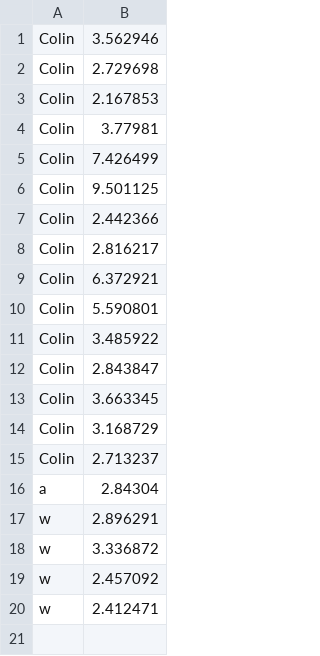
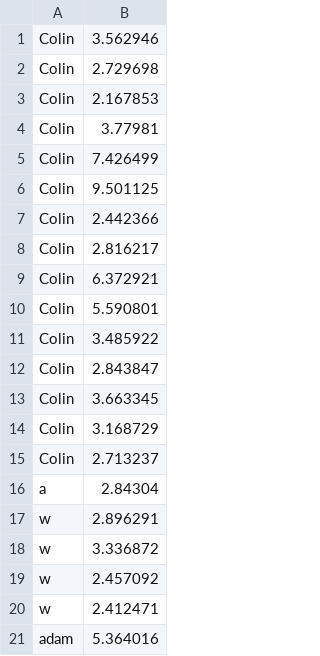
Before and after one commit to applejuice8/foggy-maze, a CSV file: app/scores.csv, drawn as a sheet.

```diff
--- a/app/scores.csv
+++ b/app/scores.csv
@@ -20 +20,2 @@
 "w","2.412471"
+"adam","5.364016"
```
Also changed, not shown: 2 other files.
